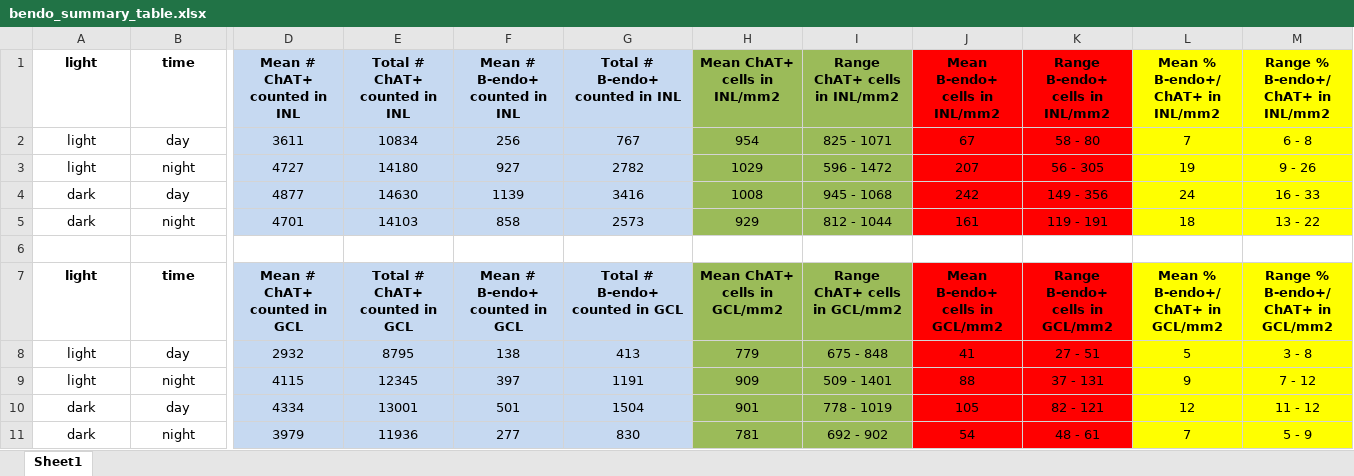
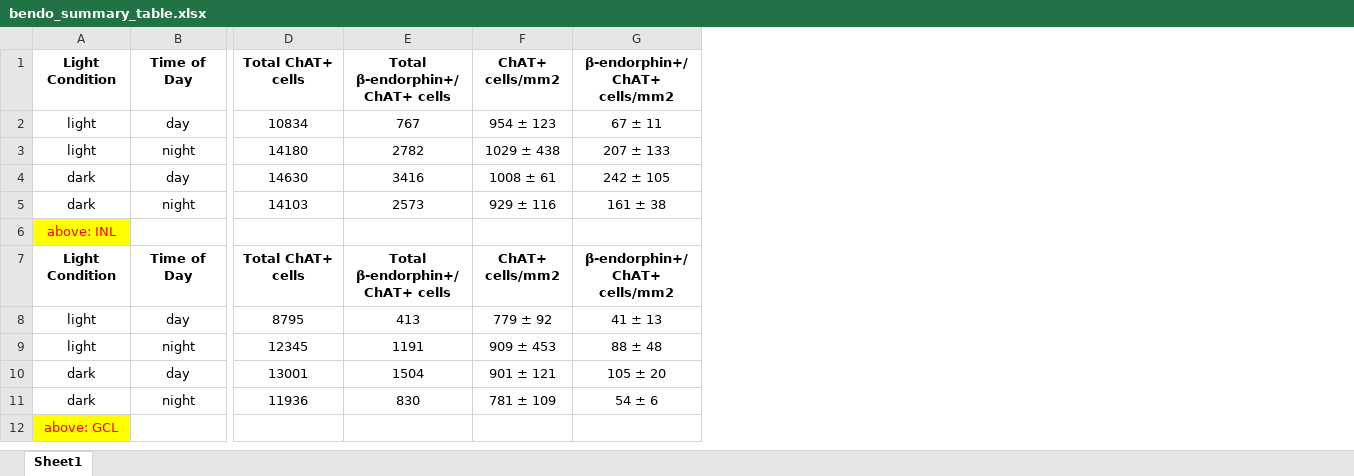
Before and after one commit to ctberezin/Vigh-manu1, an Excel workbook: data/bendo_summary_table.xlsx, sheet Sheet1, drawn as a sheet; only a part is shown, gaps mark what is left out; values as stored, in another font and other column widths than the file's, no borders; removed rows and columns are numbered as before the commit, all else as after; rows hold the shown columns only; the diff names each change by its address in the sheet, - before the commit and + after, or states it on an @@ line.

Commit message:
summary table of b-endo IHC added

```diff
--- a/data/bendo_summary_table.xlsx (sheet Sheet1)
+++ b/data/bendo_summary_table.xlsx (sheet Sheet1)
-column D, rows 2-5: 3611 | 4727 | 4877 | 4701; rows 8-11: 2932 | 4115 | 4334 | 3979
-column F, rows 2-5: 256 | 927 | 1139 | 858; rows 8-11: 138 | 397 | 501 | 277
-column H, rows 2-5: 954 | 1029 | 1008 | 929; rows 8-11: 779 | 909 | 901 | 781
-column I, rows 2-5: 825 - 1071 | 596 - 1472 | 945 - 1068 | 812 - 1044; rows 8-11: 675 - 848 | 509 - 1401 | 778 - 1019 | 692 - 902
-column J, rows 2-5: 67 | 207 | 242 | 161; rows 8-11: 41 | 88 | 105 | 54
-column K, rows 2-5: 58 - 80 | 56 - 305 | 149 - 356 | 119 - 191; rows 8-11: 27 - 51 | 37 - 131 | 82 - 121 | 48 - 61
-column L, rows 2-5: 7 | 19 | 24 | 18; rows 8-11: 5 | 9 | 12 | 7
-column M, rows 2-5: 6 - 8 | 9 - 26 | 16 - 33 | 13 - 22; rows 8-11: 3 - 8 | 7 - 12 | 11 - 12 | 5 - 9
+column F, rows 2-5: 954 ± 123 | 1029 ± 438 | 1008 ± 61 | 929 ± 116; rows 8-11: 779 ± 92 | 909 ± 453 | 901 ± 121 | 781 ± 109
+column G, rows 2-5: 67 ± 11 | 207 ± 133 | 242 ± 105 | 161 ± 38; rows 8-11: 41 ± 13 | 88 ± 48 | 105 ± 20 | 54 ± 6
-row 1: light | time | Mean # ChAT+ counted in INL | Total # ChAT+ counted in INL | Mean # B-endo+ counted in INL | Total # B-endo+ counted in INL | Mean ChAT+ cells in INL/mm2 | Range ChAT+ cells in INL/mm2 | Mean B-endo+ cells in INL/mm2 | Range B-endo+ cells in INL/mm2 | Mean % B-endo+/ ChAT+ in INL/mm2 | Range % B-endo+/ ChAT+ in INL/mm2
+row 1: Light Condition | Time of Day | Total ChAT+ cells | Total β-endorphin+/ ChAT+ cells | ChAT+ cells/mm2 | β-endorphin+/ ChAT+ cells/mm2
-D2:D5 fill: #C6D9F1
+D2:D5 fill: none
-E2:E5 fill: #C6D9F1
+E2:E5 fill: none
-A6: (empty)
+A6: above: INL
-A6 fill: none
+A6 fill: #FFFF00
-row 7: light | time | Mean # ChAT+ counted in GCL | Total # ChAT+ counted in GCL | Mean # B-endo+ counted in GCL | Total # B-endo+ counted in GCL | Mean ChAT+ cells in GCL/mm2 | Range ChAT+ cells in GCL/mm2 | Mean B-endo+ cells in GCL/mm2 | Range B-endo+ cells in GCL/mm2 | Mean % B-endo+/ ChAT+ in GCL/mm2 | Range % B-endo+/ ChAT+ in GCL/mm2
+row 7: Light Condition | Time of Day | Total ChAT+ cells | Total β-endorphin+/ ChAT+ cells | ChAT+ cells/mm2 | β-endorphin+/ ChAT+ cells/mm2
-D8:D11 fill: #C6D9F1
+D8:D11 fill: none
-E8:E11 fill: #C6D9F1
+E8:E11 fill: none
+row 12: above: GCL
```
Also changed, not shown: 1 other file.
